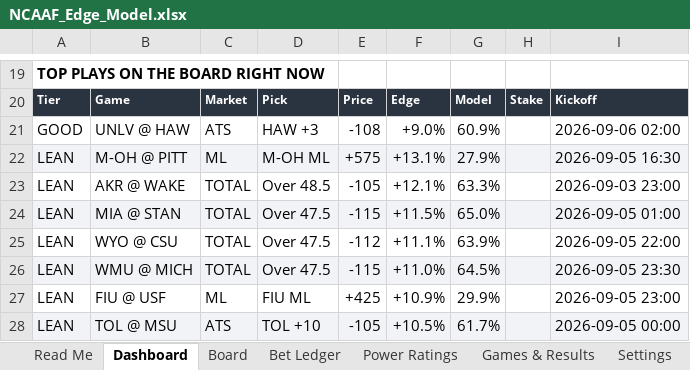
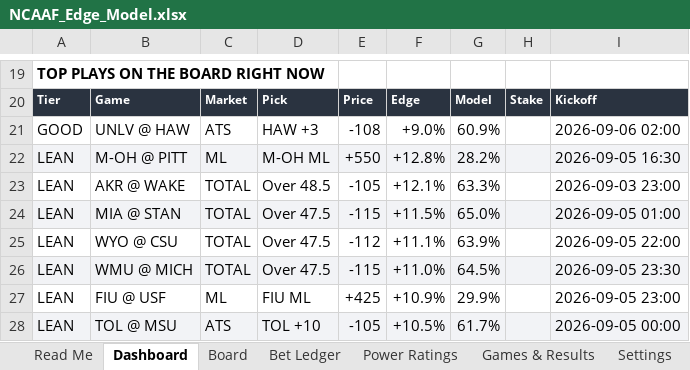
Before and after one commit to CHILLYCHILLY14/ncaaf-edge, an Excel workbook: NCAAF_Edge_Model.xlsx, sheet Dashboard, drawn as a sheet; only a part is shown, gaps mark what is left out; values as stored, in another font and other column widths than the file's, no borders; the diff names each change by its address in the sheet, - before the commit and + after, or states it on an @@ line.

```diff
--- a/NCAAF_Edge_Model.xlsx (sheet Dashboard)
+++ b/NCAAF_Edge_Model.xlsx (sheet Dashboard)
-E22: +575
+E22: +550
-F22: +13.1%
+F22: +12.8%
-G22: 27.9%
+G22: 28.2%
```
Also changed, not shown: sheet Board, sheet Games & Results, sheet Bet Ledger, sheet Read Me, 7 other files.
